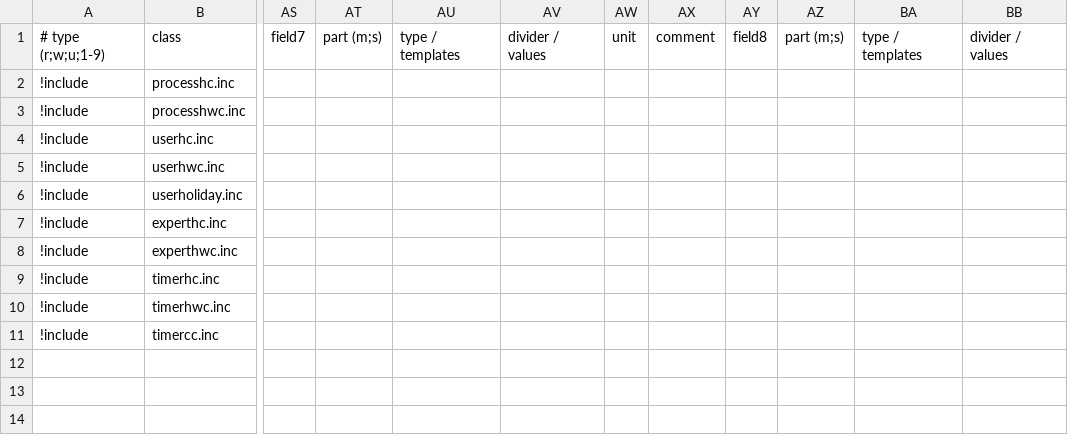
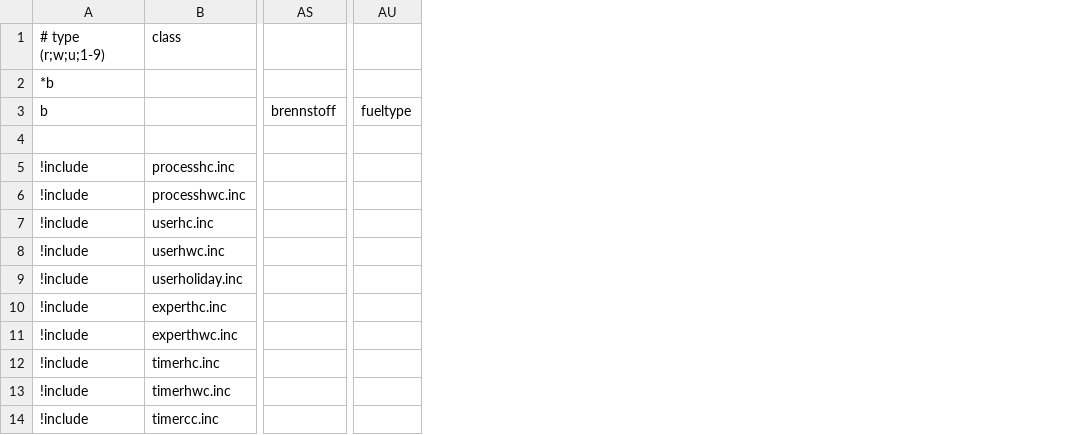
Before and after one commit to J0EK3R/ebusd-configuration-weishaupt, a CSV file: weishaupt/35..hc1.csv, drawn as a sheet; only a part is shown, gaps mark what is left out; removed rows and columns are numbered as before the commit, all else as after; rows hold the shown columns only; the diff covers the shown part only; the diff names each change by its address in the sheet, - before the commit and + after, or states it on an @@ line.

```diff
--- a/weishaupt/35..hc1.csv
+++ b/weishaupt/35..hc1.csv
-column AS, row 1: field7
-column AT, row 1: part (m;s)
-column AU, row 1: type / templates
-column AV, row 1: divider / values
-column AW, row 1: unit
-column AX, row 1: comment
-column AY, row 1: field8
-column AZ, row 1: part (m;s)
-column BA, row 1: type / templates
-column BB, row 1: divider / values
+column AS, empty
+column AU, empty
+row 2: *b
+row 3: b |  | brennstoff | fueltype
+row 4: (empty)
```
Also changed, not shown: 1 added column and 2 removed columns elsewhere in this file, weishaupt/08.csv, weishaupt/75..hc2.csv, 12 other files.
